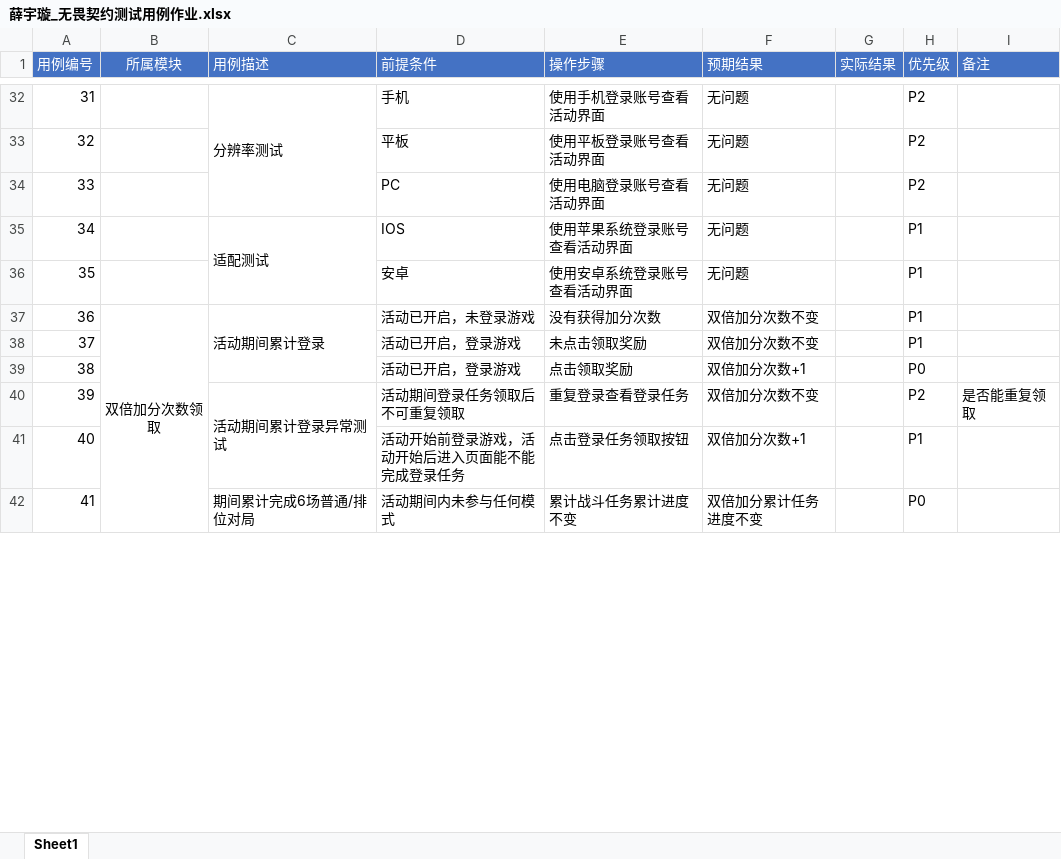
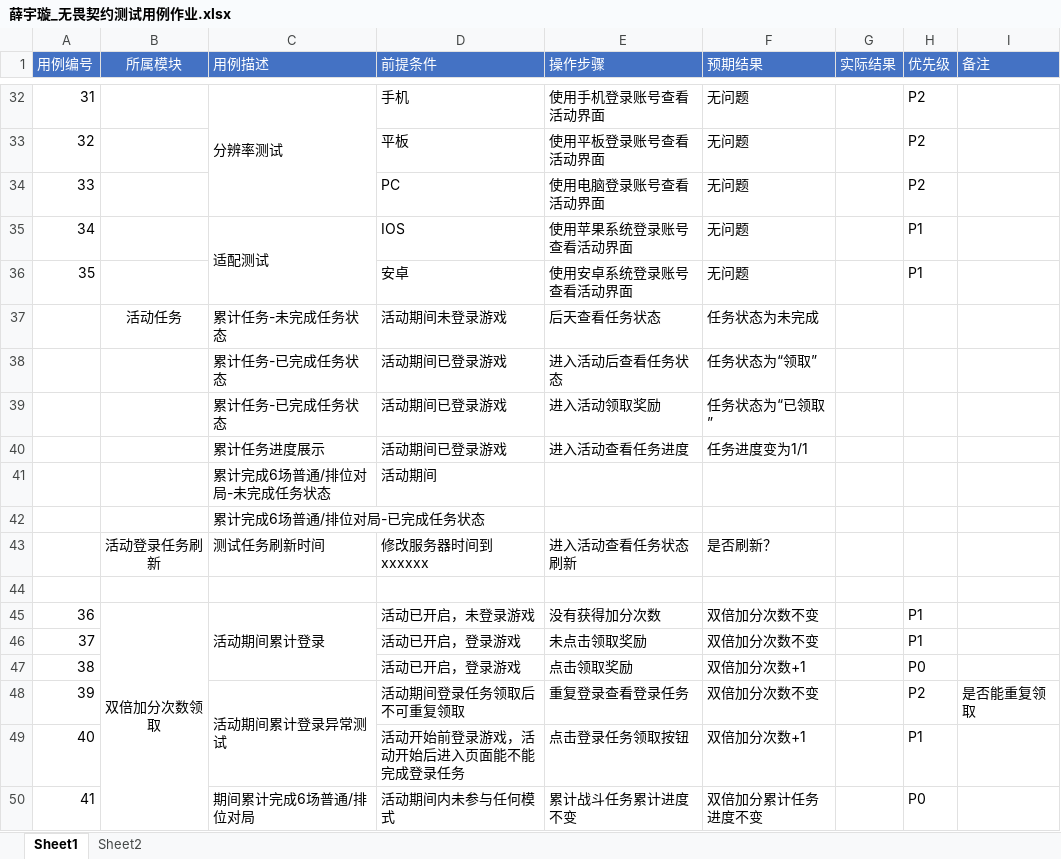
Before and after one commit to 1zero0/Obsidian-Notes, an Excel workbook: 培训日报/培训专用测试点文件夹/无畏契约冲分活动测试点/薛宇璇_无畏契约测试用例作业.xlsx, sheet Sheet1, drawn as a sheet; only a part is shown, gaps mark what is left out; values as stored, in another font and other column widths than the file's, no borders; the diff names each change by its address in the sheet, - before the commit and + after, or states it on an @@ line.

```diff
--- a/培训日报/培训专用测试点文件夹/无畏契约冲分活动测试点/薛宇璇_无畏契约测试用例作业.xlsx (sheet Sheet1)
+++ b/培训日报/培训专用测试点文件夹/无畏契约冲分活动测试点/薛宇璇_无畏契约测试用例作业.xlsx (sheet Sheet1)
+sheet tab: Sheet2
+row 37:  | 活动任务 | 累计任务-未完成任务状态 | 活动期间未登录游戏 | 后天查看任务状态 | 任务状态为未完成
+row 38:  |  | 累计任务-已完成任务状态 | 活动期间已登录游戏 | 进入活动后查看任务状态 | 任务状态为“领取”
+row 39:  |  | 累计任务-已完成任务状态 | 活动期间已登录游戏 | 进入活动领取奖励 | 任务状态为“已领取”
+row 40:  |  | 累计任务进度展示 | 活动期间已登录游戏 | 进入活动查看任务进度 | 任务进度变为1/1
+row 41:  |  | 累计完成6场普通/排位对局-未完成任务状态 | 活动期间
+row 42:  |  | 累计完成6场普通/排位对局-已完成任务状态
+row 43:  | 活动登录任务刷新 | 测试任务刷新时间 | 修改服务器时间到xxxxxx | 进入活动查看任务状态刷新 | 是否刷新？
+row 44: (empty)
```
Also changed, not shown: 1 other file.
